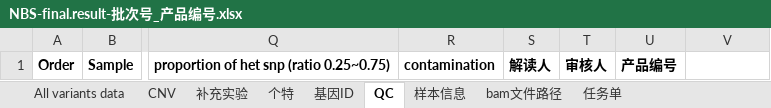
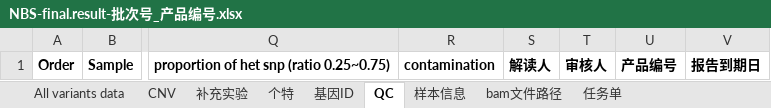
Before and after one commit to liserjrqlxue/NB2xlsx, an Excel workbook: template/NBS-final.result-批次号_产品编号.xlsx, sheet QC, drawn as a sheet; only a part is shown, gaps mark what is left out; values as stored, in another font and other column widths than the file's, no borders; the diff names each change by its address in the sheet, - before the commit and + after, or states it on an @@ line.

Commit message:
feat:add pre_class,pre_pro,报告到期日 into template

```diff
--- a/template/NBS-final.result-批次号_产品编号.xlsx (sheet QC)
+++ b/template/NBS-final.result-批次号_产品编号.xlsx (sheet QC)
-V1: (empty)
+V1: 报告到期日
```
Also changed, not shown: sheet All variants data.
